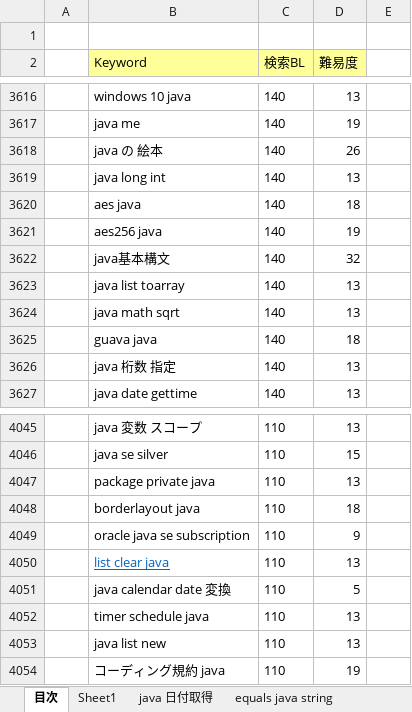
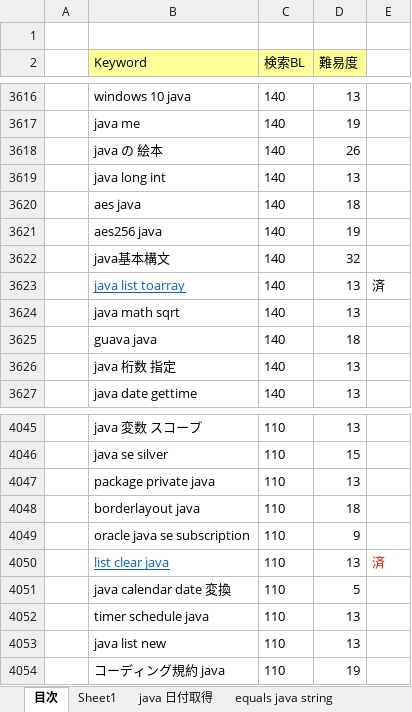
Before and after one commit to soshi16/demo2, an Excel workbook: 記事設計/Java設計書_no1.xlsx, sheet 目次, drawn as a sheet; only a part is shown, gaps mark what is left out; values as stored, in another font and other column widths than the file's, no borders; the diff covers the shown part only; the diff names each change by its address in the sheet, - before the commit and + after, or states it on an @@ line.

```diff
--- a/記事設計/Java設計書_no1.xlsx (sheet 目次)
+++ b/記事設計/Java設計書_no1.xlsx (sheet 目次)
@@ B3623 underline: off → on, text colour: black → #0563C1 @@
-E3623: (empty)
+E3623: 済
-E4050: (empty)
+E4050: 済
```
Also changed, not shown: 5 edited cells and cell formats elsewhere in this sheet, sheet for java list, sheet list clear java, sheet java removeall, sheet list remove java, sheet java retainall, sheet java sublist, other sheet tabs.
